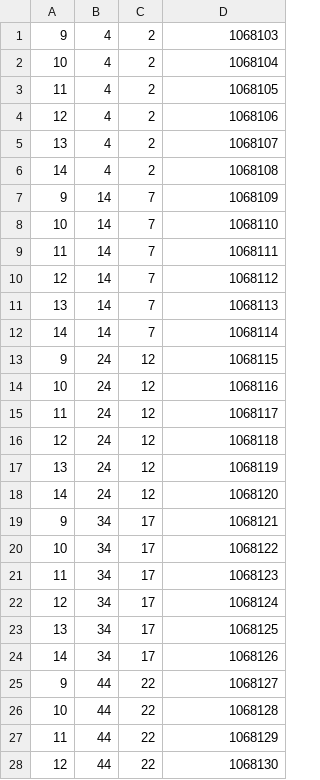
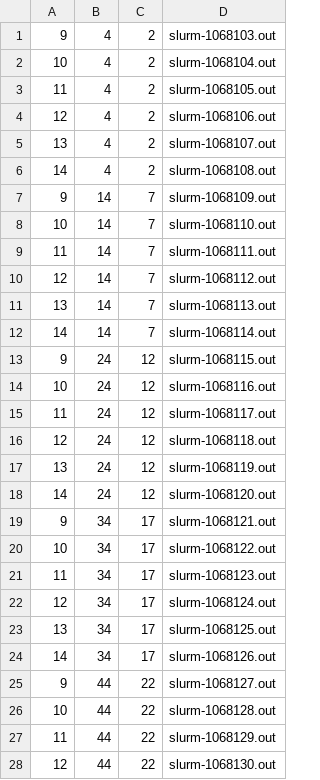
Before and after one commit to MartenSkogh/VeraBenchmark, a CSV file: Data/H_chain_benchmarks.csv, drawn as a sheet; only a part is shown; the diff covers the shown part only.

Commit message:
Reformated last column to the full filename

```diff
--- a/Data/H_chain_benchmarks.csv
+++ b/Data/H_chain_benchmarks.csv
@@ -1,28 +1,28 @@
-9,4,2,1068103
-10,4,2,1068104
-11,4,2,1068105
-12,4,2,1068106
-13,4,2,1068107
-14,4,2,1068108
-9,14,7,1068109
-10,14,7,1068110
-11,14,7,1068111
-12,14,7,1068112
-13,14,7,1068113
-14,14,7,1068114
-9,24,12,1068115
-10,24,12,1068116
-11,24,12,1068117
-12,24,12,1068118
-13,24,12,1068119
-14,24,12,1068120
-9,34,17,1068121
-10,34,17,1068122
-11,34,17,1068123
-12,34,17,1068124
-13,34,17,1068125
-14,34,17,1068126
-9,44,22,1068127
-10,44,22,1068128
-11,44,22,1068129
-12,44,22,1068130
+9,4,2,slurm-1068103.out
+10,4,2,slurm-1068104.out
+11,4,2,slurm-1068105.out
+12,4,2,slurm-1068106.out
+13,4,2,slurm-1068107.out
+14,4,2,slurm-1068108.out
+9,14,7,slurm-1068109.out
+10,14,7,slurm-1068110.out
+11,14,7,slurm-1068111.out
+12,14,7,slurm-1068112.out
+13,14,7,slurm-1068113.out
+14,14,7,slurm-1068114.out
+9,24,12,slurm-1068115.out
+10,24,12,slurm-1068116.out
+11,24,12,slurm-1068117.out
+12,24,12,slurm-1068118.out
+13,24,12,slurm-1068119.out
+14,24,12,slurm-1068120.out
+9,34,17,slurm-1068121.out
+10,34,17,slurm-1068122.out
+11,34,17,slurm-1068123.out
+12,34,17,slurm-1068124.out
+13,34,17,slurm-1068125.out
+14,34,17,slurm-1068126.out
+9,44,22,slurm-1068127.out
+10,44,22,slurm-1068128.out
+11,44,22,slurm-1068129.out
+12,44,22,slurm-1068130.out
```
Also changed, not shown: 14 edited cells elsewhere in this file, 1 other file.
